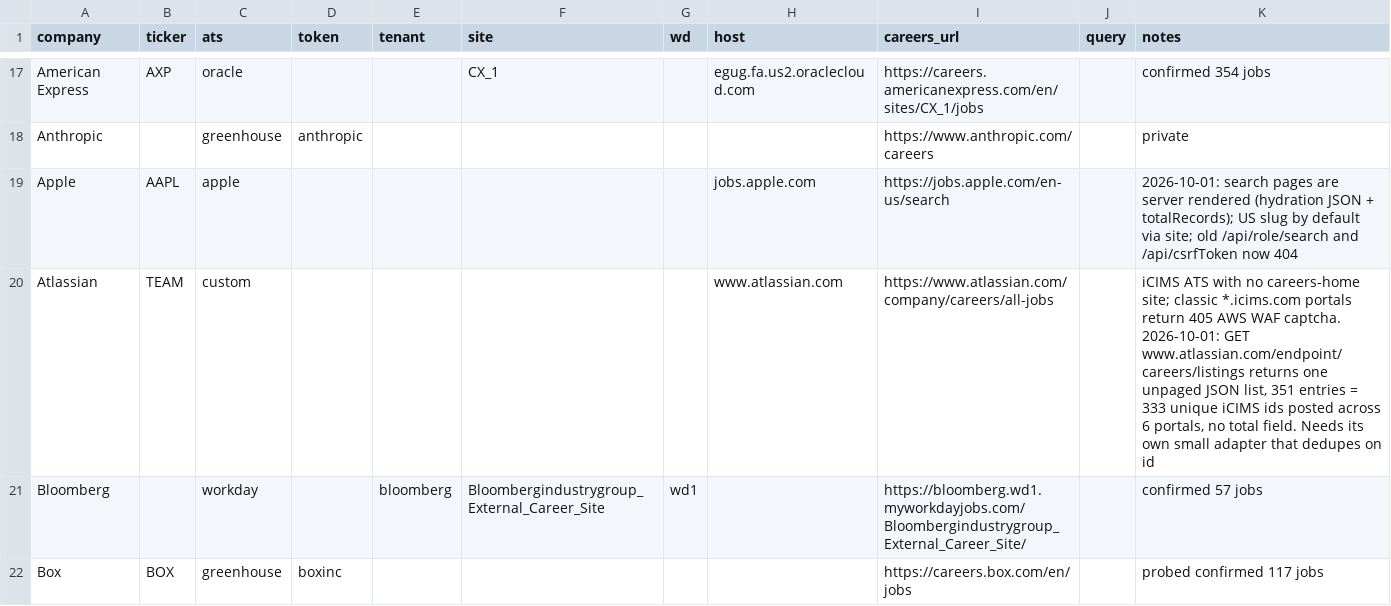
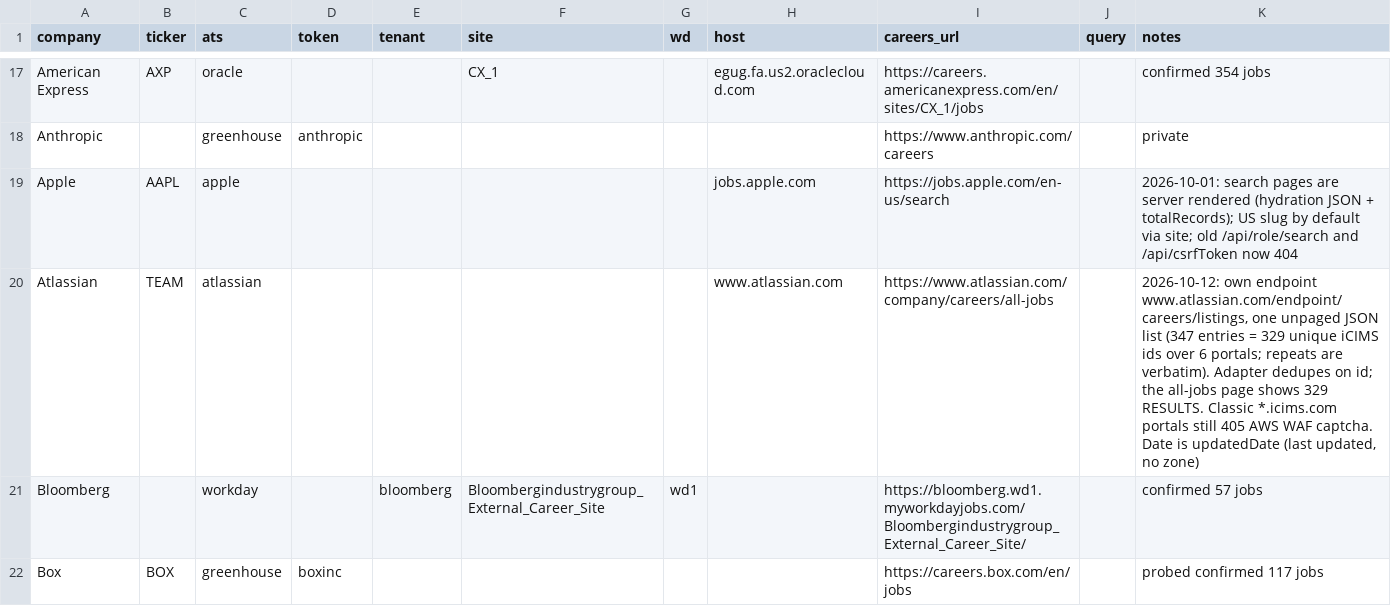
Before and after one commit to darischen/jobscan, a CSV file: registry/companies.csv, drawn as a sheet; only a part is shown, gaps mark what is left out.

Commit message:
Add atlassian adapter, promote Atlassian to tier A
Atlassian's six classic iCIMS portals all answer 405 with an AWS WAF
captcha, but its own careers page reads one unpaged JSON list from
www.atlassian.com/endpoint/careers/listings with no paging and no total
field. The new adapter makes that one request and dedupes on the iCIMS
id, because the list repeats some postings verbatim (same id, same
portal, same fields; no id appears on two portals).

Measured 2026-10-12: 347 entries, 329 unique ids. The all-jobs page,
rendered in a browser, calls the same endpoint and shows "329 RESULTS"
with 329 distinct detail links, so the deduped count is the board's
own count.

Fields: title, category as department, the locations list joined with
whitespace collapsed, and portalJobPost.updatedDate ("2026-09-24 03:33
PM", no zone) as the date, recorded as updatedDate since it is a
last-updated date. Links point at www.atlassian.com/company/careers/
details/{id}, which the site itself links, not the captcha'd portals.

verify.py --company atlassian: ok, 329 jobs, 11 early-career hits,
100% dated, 3/3 links live, unique ids. Six offline tests.

```diff
--- a/registry/companies.csv
+++ b/registry/companies.csv
@@ -19,3 +19,3 @@ Anthropic,,greenhouse,anthropic,,,,,https://www.anthropic.com/careers,,private
 Apple,AAPL,apple,,,,,jobs.apple.com,https://jobs.apple.com/en-us/search,,2026-10-01: search pages are server rendered (hydration JSON + totalRecords); US slug by default via site; old /api/role/search and /api/csrfToken now 404
-Atlassian,TEAM,custom,,,,,www.atlassian.com,https://www.atlassian.com/company/careers/all-jobs,,"iCIMS ATS with no careers-home site; classic *.icims.com portals return 405 AWS WAF captcha. 2026-10-01: GET www.atlassian.com/endpoint/careers/listings returns one unpaged JSON list, 351 entries = 333 unique iCIMS ids posted across 6 portals, no total field. Needs its own small adapter that dedupes on id"
+Atlassian,TEAM,atlassian,,,,,www.atlassian.com,https://www.atlassian.com/company/careers/all-jobs,,"2026-10-12: own endpoint www.atlassian.com/endpoint/careers/listings, one unpaged JSON list (347 entries = 329 unique iCIMS ids over 6 portals; repeats are verbatim). Adapter dedupes on id; the all-jobs page shows 329 RESULTS. Classic *.icims.com portals still 405 AWS WAF captcha. Date is updatedDate (last updated, no zone)"
 Bloomberg,,workday,,bloomberg,Bloombergindustrygroup_External_Career_Site,wd1,,https://bloomberg.wd1.myworkdayjobs.com/Bloombergindustrygroup_External_Career_Site/,,confirmed 57 jobs
```
Also changed, not shown: 3 other files.
